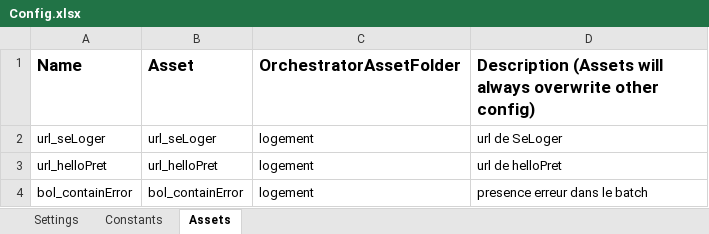
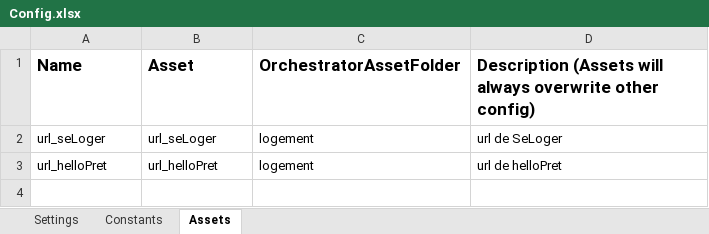
Before and after one commit to vincentsengel/AJC-RPA_Equipe3, an Excel workbook: 04-Dispatcher/Data/Config.xlsx, sheet Assets, drawn as a sheet; values as stored, in another font and other column widths than the file's, no borders; the diff names each change by its address in the sheet, - before the commit and + after, or states it on an @@ line.

Commit message:
suppression asset

```diff
--- a/04-Dispatcher/Data/Config.xlsx (sheet Assets)
+++ b/04-Dispatcher/Data/Config.xlsx (sheet Assets)
-row 4: bol_containError | bol_containError | logement | presence erreur dans le batch
```
